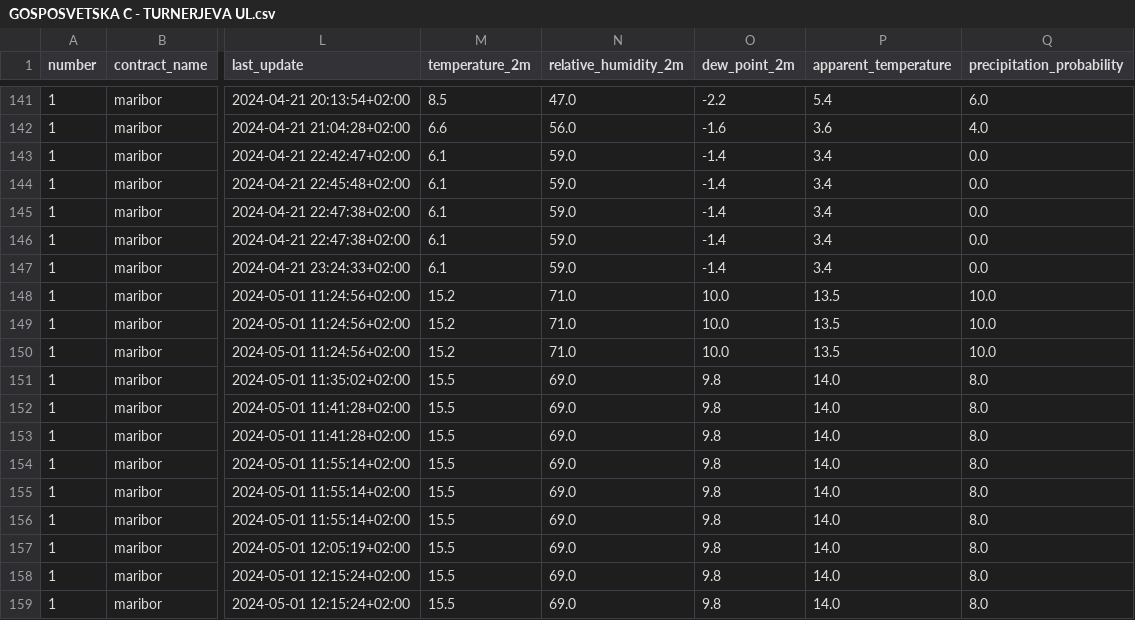
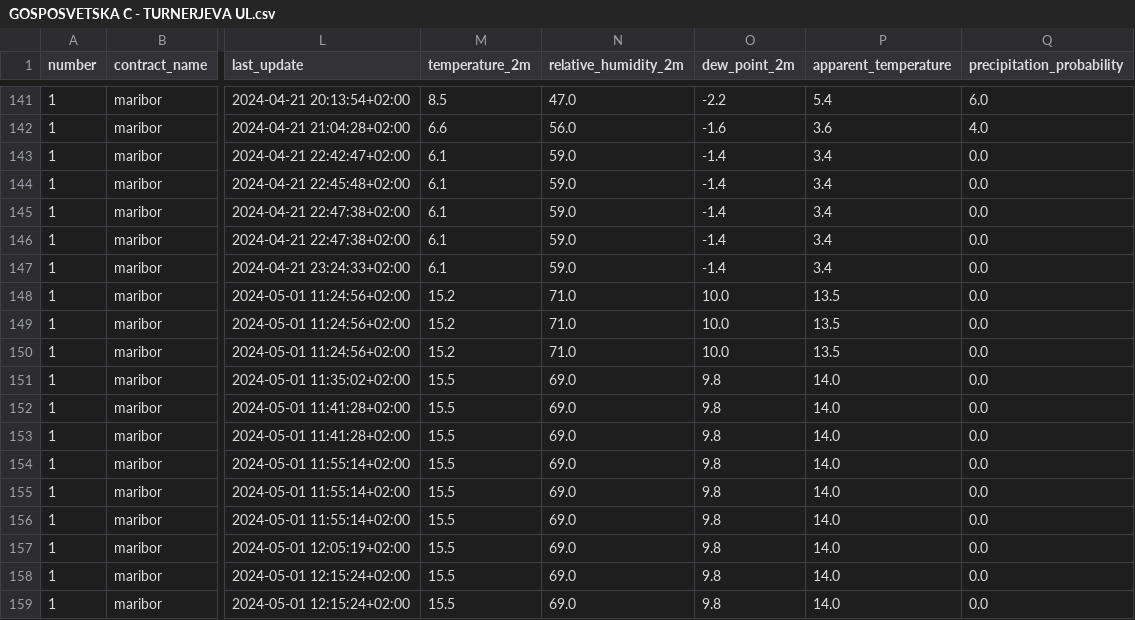
Before and after one commit to PetelinekBenjamin/strojnoucenje111, a CSV file: data/processed/GOSPOSVETSKA C - TURNERJEVA UL.csv, drawn as a sheet; only a part is shown, gaps mark what is left out; the diff covers the shown part only; the diff names each change by its address in the sheet, - before the commit and + after, or states it on an @@ line.

```diff
--- a/data/processed/GOSPOSVETSKA C - TURNERJEVA UL.csv
+++ b/data/processed/GOSPOSVETSKA C - TURNERJEVA UL.csv
-Q148:Q150 (precipitation_probability): 10.0
+Q148:Q150 (precipitation_probability): 0.0
-Q151:Q159 (precipitation_probability): 8.0
+Q151:Q159 (precipitation_probability): 0.0
```
Also changed, not shown: 1 added row and 15 edited cells elsewhere in this file, 2 other files.
